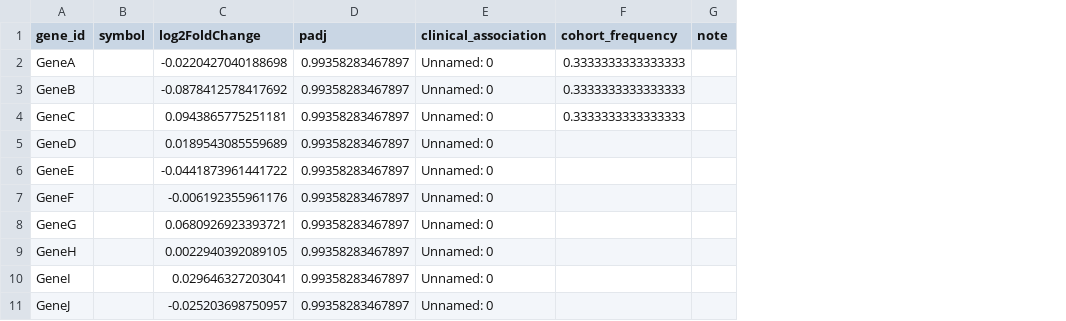
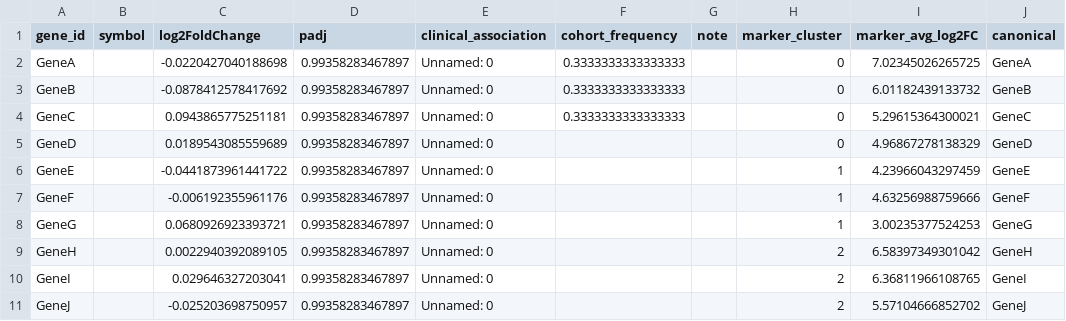
Before and after one commit to justin-mbca/bioinformatics_pipeline, a CSV file: docs/report_example.csv, drawn as a sheet; the diff names each change by its address in the sheet, - before the commit and + after, or states it on an @@ line.

Commit message:
docs: update report_example.csv (pipeline run)

```diff
--- a/docs/report_example.csv
+++ b/docs/report_example.csv
+column H (marker_cluster), rows 2-11: 0 | 0 | 0 | 0 | 1 | 1 | 1 | 2 | 2 | 2
+column I (marker_avg_log2FC), rows 2-11: 7.02345026265725 | 6.01182439133732 | 5.29615364300021 | 4.96867278138329 | 4.23966043297459 | 4.63256988759666 | 3.00235377524253 | 6.58397349301042 | 6.36811966108765 | 5.57104666852702
+column J (canonical), rows 2-11: GeneA | GeneB | GeneC | GeneD | GeneE | GeneF | GeneG | GeneH | GeneI | GeneJ
```
